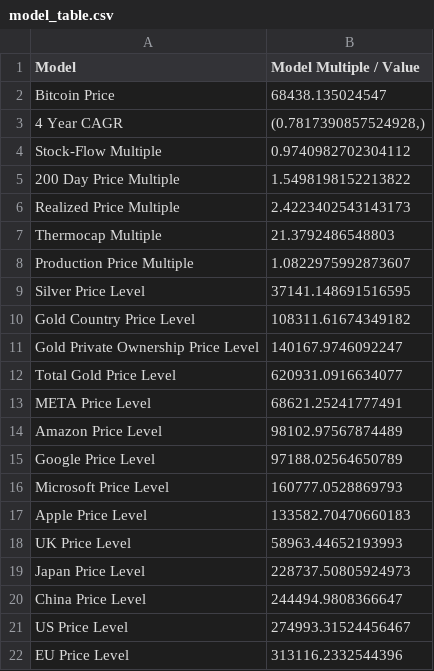
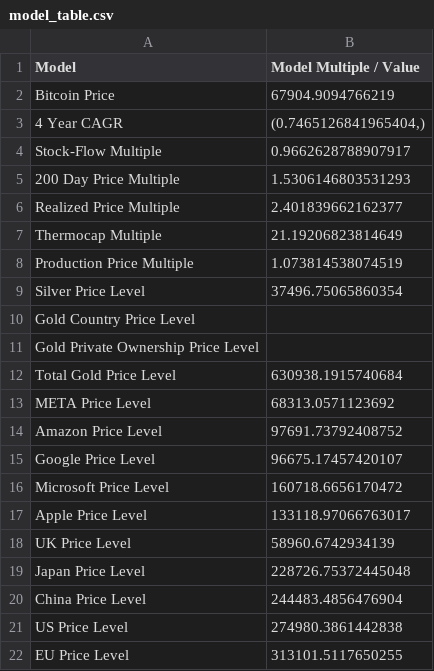
Before and after one commit to SecretSatoshis/Bitcoin-Difficulty-Report, a CSV file: model_table.csv, drawn as a sheet.

```diff
--- a/model_table.csv
+++ b/model_table.csv
@@ -1,22 +1,22 @@
 Model,Model Multiple / Value
-Bitcoin Price,68438.135024547
-4 Year CAGR,"(0.7817390857524928,)"
-Stock-Flow Multiple,0.9740982702304112
-200 Day Price Multiple,1.5498198152213822
-Realized Price Multiple,2.4223402543143173
-Thermocap Multiple,21.3792486548803
-Production Price Multiple,1.0822975992873607
-Silver Price Level,37141.148691516595
-Gold Country Price Level,108311.61674349182
-Gold Private Ownership Price Level,140167.9746092247
-Total Gold Price Level,620931.0916634077
-META Price Level,68621.25241777491
-Amazon Price Level,98102.97567874489
-Google Price Level,97188.02564650789
-Microsoft Price Level,160777.0528869793
-Apple Price Level,133582.70470660183
-UK Price Level,58963.44652193993
-Japan Price Level,228737.50805924973
-China Price Level,244494.9808366647
-US Price Level,274993.31524456467
-EU Price Level,313116.2332544396
+Bitcoin Price,67904.9094766219
+4 Year CAGR,"(0.7465126841965404,)"
+Stock-Flow Multiple,0.9662628788907917
+200 Day Price Multiple,1.5306146803531293
+Realized Price Multiple,2.401839662162377
+Thermocap Multiple,21.19206823814649
+Production Price Multiple,1.073814538074519
+Silver Price Level,37496.75065860354
+Gold Country Price Level,
+Gold Private Ownership Price Level,
+Total Gold Price Level,630938.1915740684
+META Price Level,68313.0571123692
+Amazon Price Level,97691.73792408752
+Google Price Level,96675.17457420107
+Microsoft Price Level,160718.6656170472
+Apple Price Level,133118.97066763017
+UK Price Level,58960.6742934139
+Japan Price Level,228726.75372445048
+China Price Level,244483.4856476904
+US Price Level,274980.3861442838
+EU Price Level,313101.5117650255
```
Also changed, not shown: difficulty_table.csv, fundamentals_table.csv, 3 other files.
